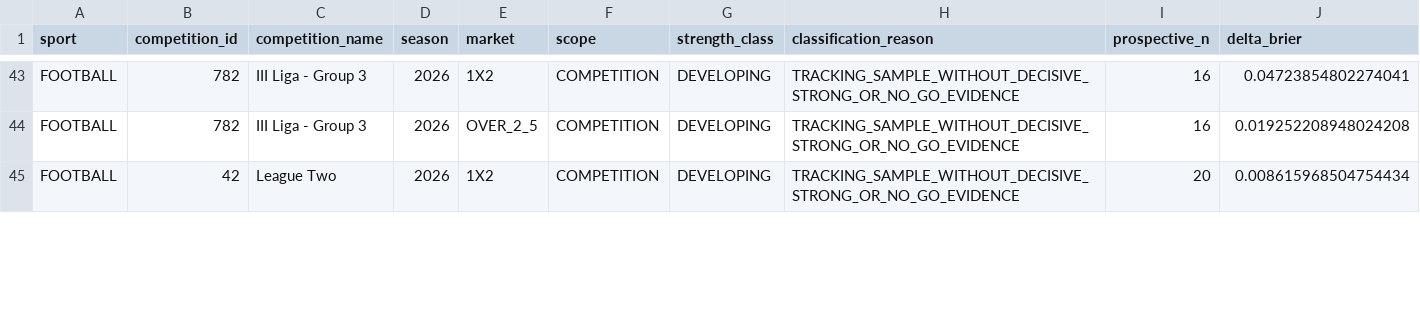
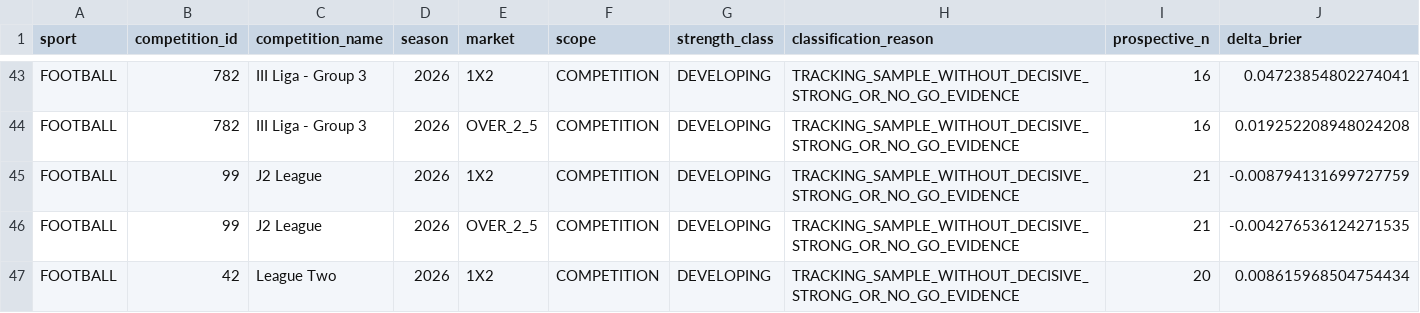
Before and after one commit to MatrixLabSports/MATRIX-LAB, a CSV file: evidence/global_strength_map/strength_map.csv, drawn as a sheet; only a part is shown, gaps mark what is left out; rows hold the shown columns only; the diff covers the shown part only; the diff names each change by its address in the sheet, - before the commit and + after, or states it on an @@ line.

Commit message:
evidence(matrix): refresh global sport competition market strength map

```diff
--- a/evidence/global_strength_map/strength_map.csv
+++ b/evidence/global_strength_map/strength_map.csv
+row 45: FOOTBALL | 99 | J2 League | 2026 | 1X2 | COMPETITION | DEVELOPING | TRACKING_SAMPLE_WITHOUT_DECISIVE_STRONG_OR_NO_GO_EVIDENCE | 21 | -0.008794131699727759
+row 46: FOOTBALL | 99 | J2 League | 2026 | OVER_2_5 | COMPETITION | DEVELOPING | TRACKING_SAMPLE_WITHOUT_DECISIVE_STRONG_OR_NO_GO_EVIDENCE | 21 | -0.004276536124271535
```
Also changed, not shown: 24 edited cells elsewhere in this file, 3 other files.
